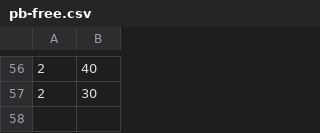
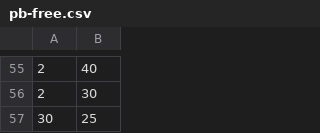
Before and after one commit to theFork/reflow_ctrl, a CSV file: software/host/profiles/pb-free.csv, drawn as a sheet; only a part is shown, gaps mark what is left out; the diff covers the shown part only; the diff names each change by its address in the sheet, - before the commit and + after, or states it on an @@ line.

```diff
--- a/software/host/profiles/pb-free.csv
+++ b/software/host/profiles/pb-free.csv
+row 57: 30 | 25
```
Also changed, not shown: 1 removed row and 22 edited cells elsewhere in this file.
